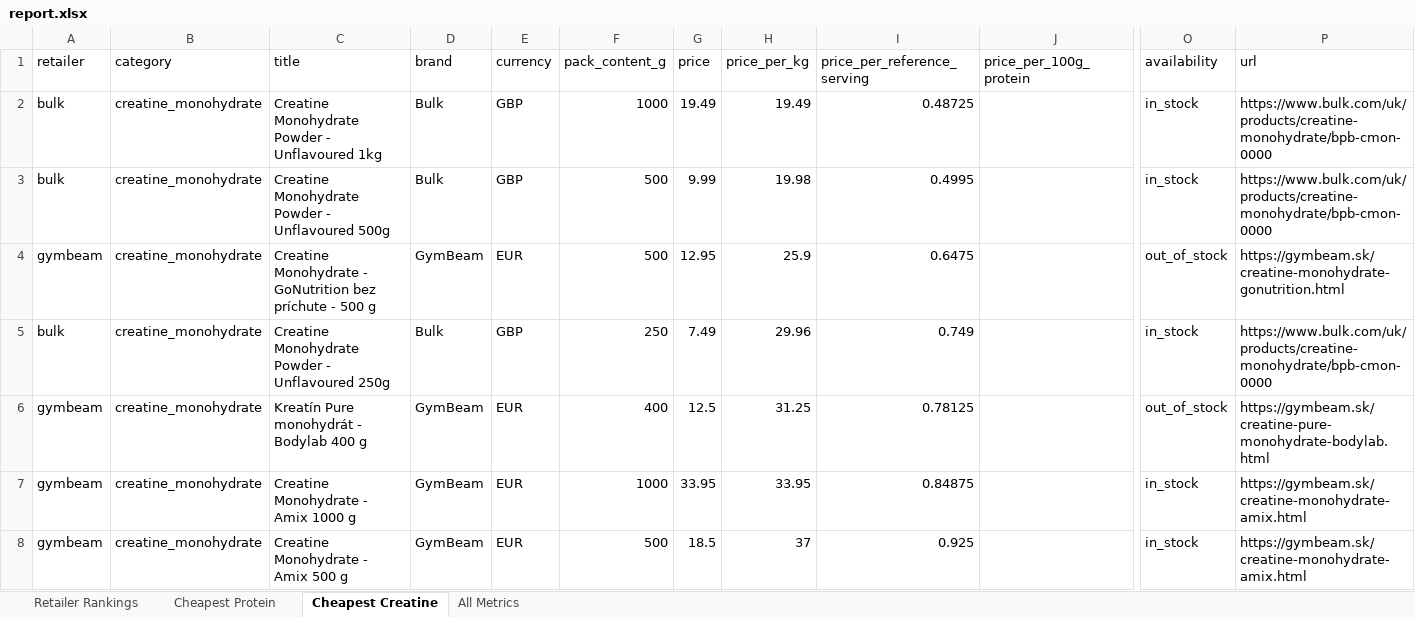
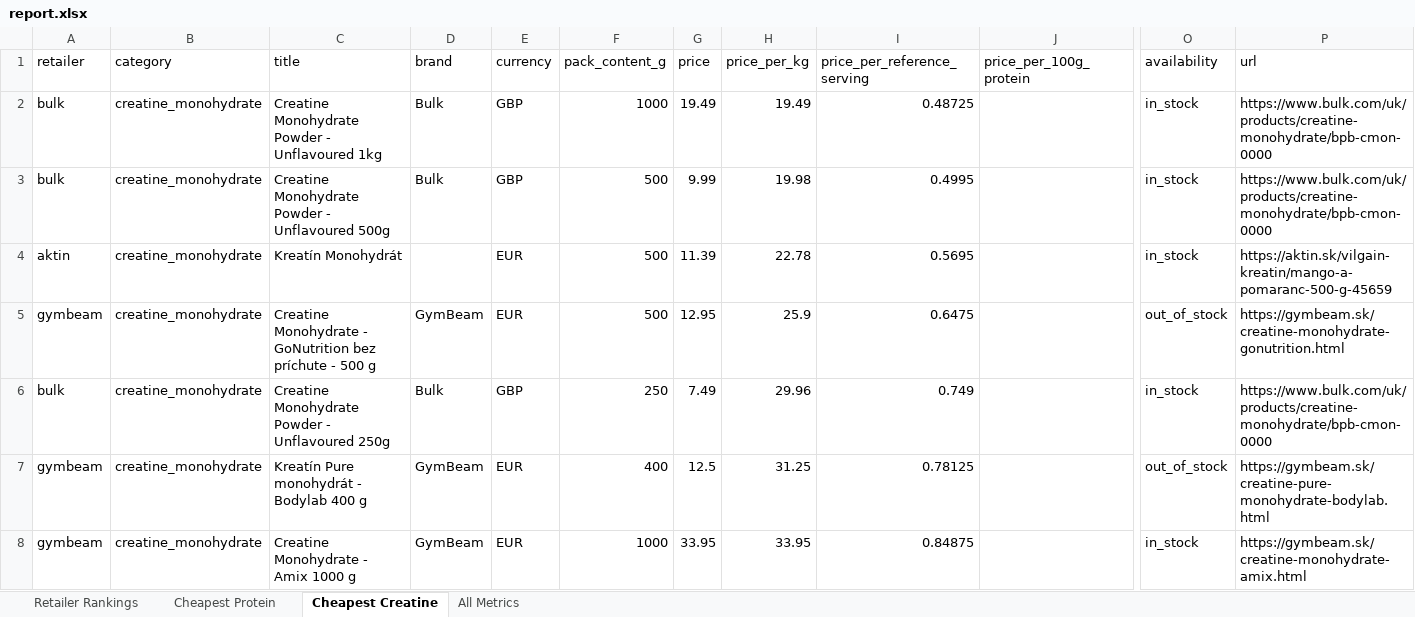
Before and after one commit to ToxicMinds/Web-Scr, an Excel workbook: artifacts/reports/report.xlsx, sheet Cheapest Creatine, drawn as a sheet; only a part is shown, gaps mark what is left out; the shorter side is filled out with more unchanged rows; values as stored, in another font and other column widths than the file's, no borders; rows hold the shown columns only; the diff covers the shown part only; the diff names each change by its address in the sheet, - before the commit and + after, or states it on an @@ line.

```diff
--- a/artifacts/reports/report.xlsx (sheet Cheapest Creatine)
+++ b/artifacts/reports/report.xlsx (sheet Cheapest Creatine)
+row 4: aktin | creatine_monohydrate | Kreatín Monohydrát |  | EUR | 500 | 11.39 | 22.78 | 0.5695 |  | in_stock | https://aktin.sk/vilgain-kreatin/mango-a-pomaranc-500-g-45659
```
Also changed, not shown: 2 added rows elsewhere in this sheet, sheet All Metrics, sheet Retailer Rankings, web/public/reports/report.xlsx, 13 other files.
